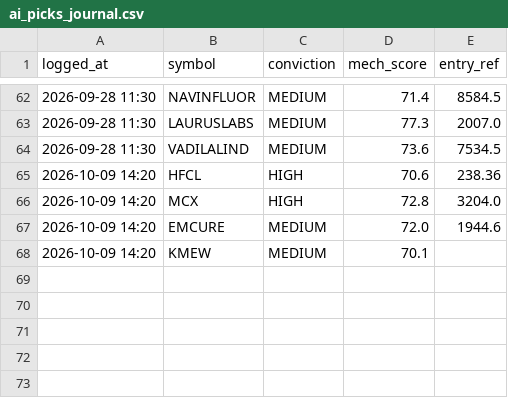
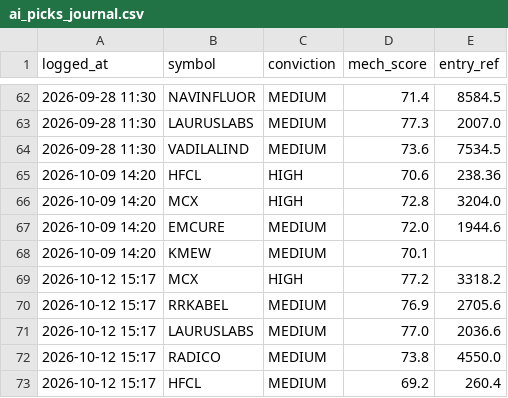
Before and after one commit to kartikeyaav/Golden-Stock, a CSV file: multibagger_screener/multibagger_screener/journal/ai_picks_journal.csv, drawn as a sheet; only a part is shown, gaps mark what is left out; the diff names each change by its address in the sheet, - before the commit and + after, or states it on an @@ line.

Commit message:
local committee picks 2026-10-12 (subscription run)

```diff
--- a/multibagger_screener/multibagger_screener/journal/ai_picks_journal.csv
+++ b/multibagger_screener/multibagger_screener/journal/ai_picks_journal.csv
+row 69: 2026-10-12 15:17 | MCX | HIGH | 77.2 | 3318.2
+row 70: 2026-10-12 15:17 | RRKABEL | MEDIUM | 76.9 | 2705.6
+row 71: 2026-10-12 15:17 | LAURUSLABS | MEDIUM | 77.0 | 2036.6
+row 72: 2026-10-12 15:17 | RADICO | MEDIUM | 73.8 | 4550.0
+row 73: 2026-10-12 15:17 | HFCL | MEDIUM | 69.2 | 260.4
```
Also changed, not shown: 2 other files.
